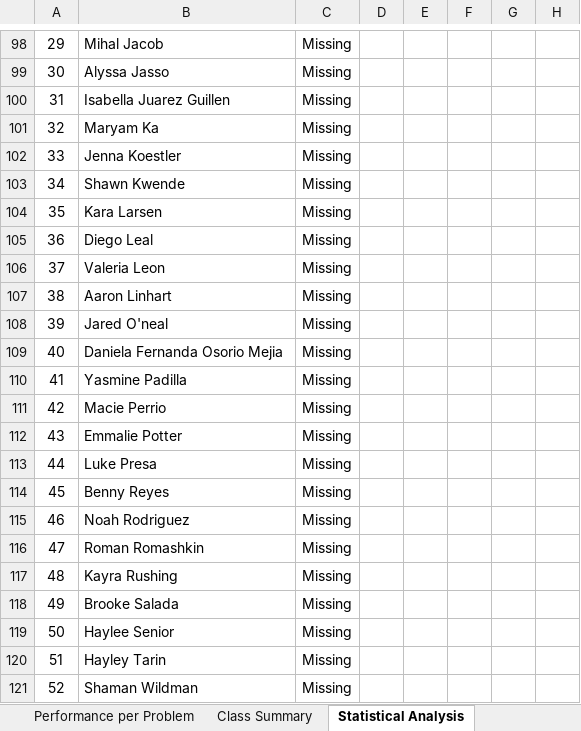
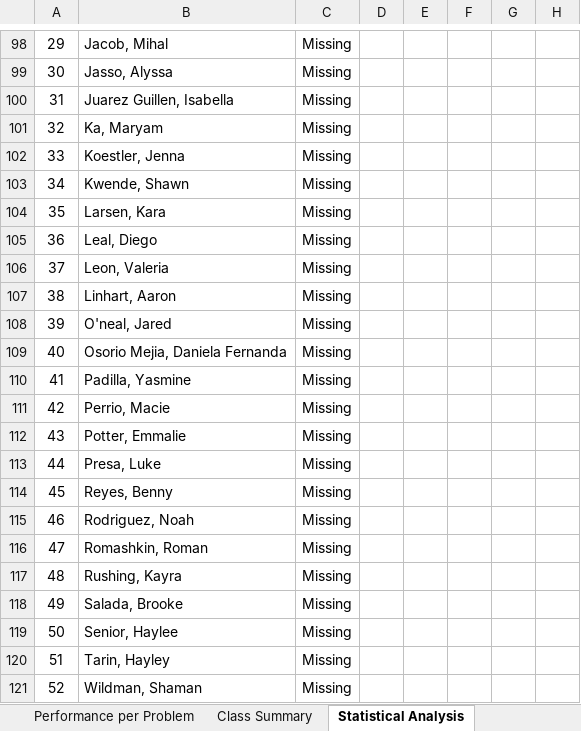
Before and after one commit to danielaferreiragarcia/TA-class, an Excel workbook: quizzes/Student_Roster_and_Quiz2_Grades.xlsx, sheet Statistical Analysis, drawn as a sheet; only a part is shown, gaps mark what is left out; values as stored, in another font and other column widths than the file's, no borders; charts and pictures and conditional formats not drawn; the diff covers the shown part only; the diff names each change by its address in the sheet, - before the commit and + after, or states it on an @@ line.

```diff
--- a/quizzes/Student_Roster_and_Quiz2_Grades.xlsx (sheet Statistical Analysis)
+++ b/quizzes/Student_Roster_and_Quiz2_Grades.xlsx (sheet Statistical Analysis)
-B98: Mihal Jacob
+B98: Jacob, Mihal
-B99: Alyssa Jasso
+B99: Jasso, Alyssa
-B100: Isabella Juarez Guillen
+B100: Juarez Guillen, Isabella
-B101: Maryam Ka
+B101: Ka, Maryam
-B102: Jenna Koestler
+B102: Koestler, Jenna
-B103: Shawn Kwende
+B103: Kwende, Shawn
-B104: Kara Larsen
+B104: Larsen, Kara
-B105: Diego Leal
+B105: Leal, Diego
-B106: Valeria Leon
+B106: Leon, Valeria
-B107: Aaron Linhart
+B107: Linhart, Aaron
-B108: Jared O'neal
+B108: O'neal, Jared
-B109: Daniela Fernanda Osorio Mejia
+B109: Osorio Mejia, Daniela Fernanda
-B110: Yasmine Padilla
+B110: Padilla, Yasmine
-B111: Macie Perrio
+B111: Perrio, Macie
-B112: Emmalie Potter
+B112: Potter, Emmalie
-B113: Luke Presa
+B113: Presa, Luke
-B114: Benny Reyes
+B114: Reyes, Benny
-B115: Noah Rodriguez
+B115: Rodriguez, Noah
-B116: Roman Romashkin
+B116: Romashkin, Roman
-B117: Kayra Rushing
+B117: Rushing, Kayra
-B118: Brooke Salada
+B118: Salada, Brooke
-B119: Haylee Senior
+B119: Senior, Haylee
-B120: Hayley Tarin
+B120: Tarin, Hayley
-B121: Shaman Wildman
+B121: Wildman, Shaman
```
Also changed, not shown: 28 edited cells elsewhere in this sheet, sheet Quiz 2 Grades, sheet Dashboard, sheet Read Me, sheet Roster, other sheet tabs, formulas that keep their value, charts or pictures.
